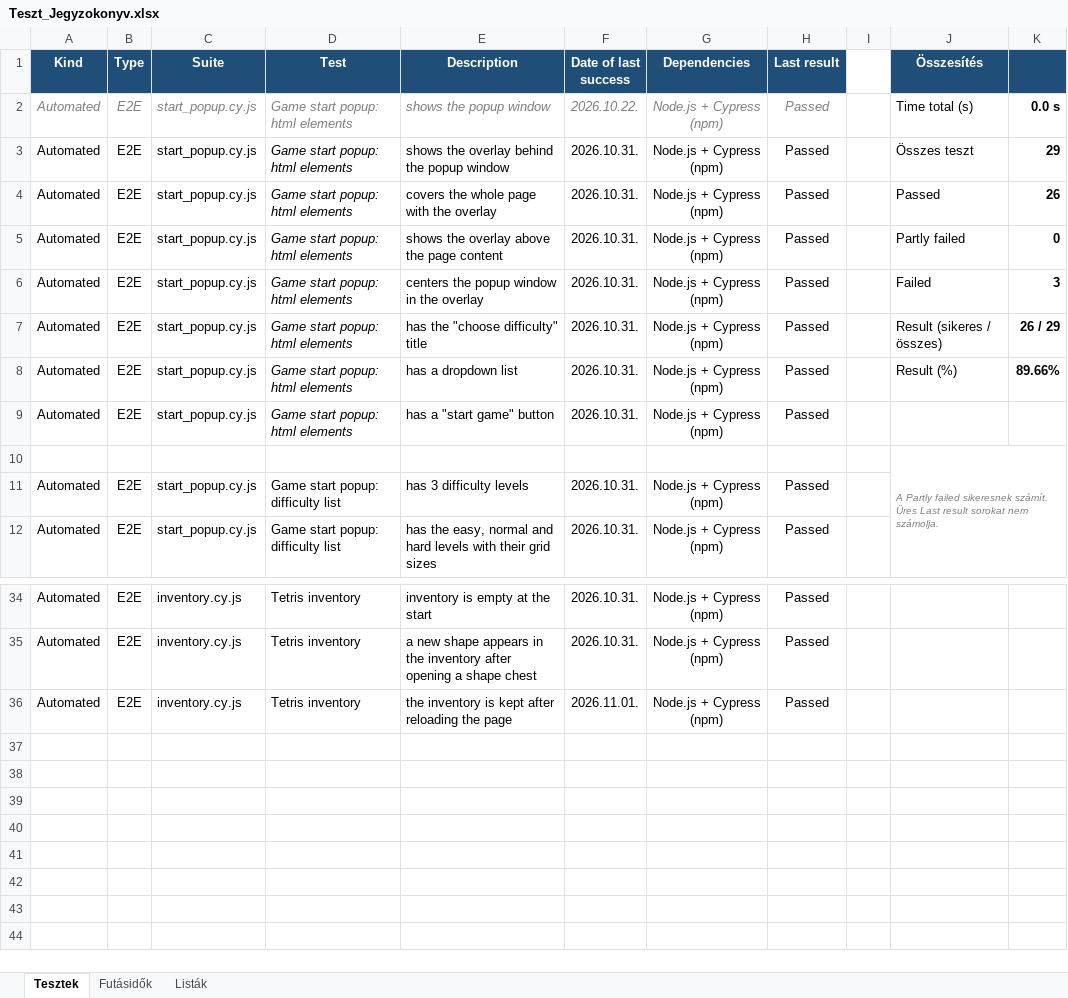
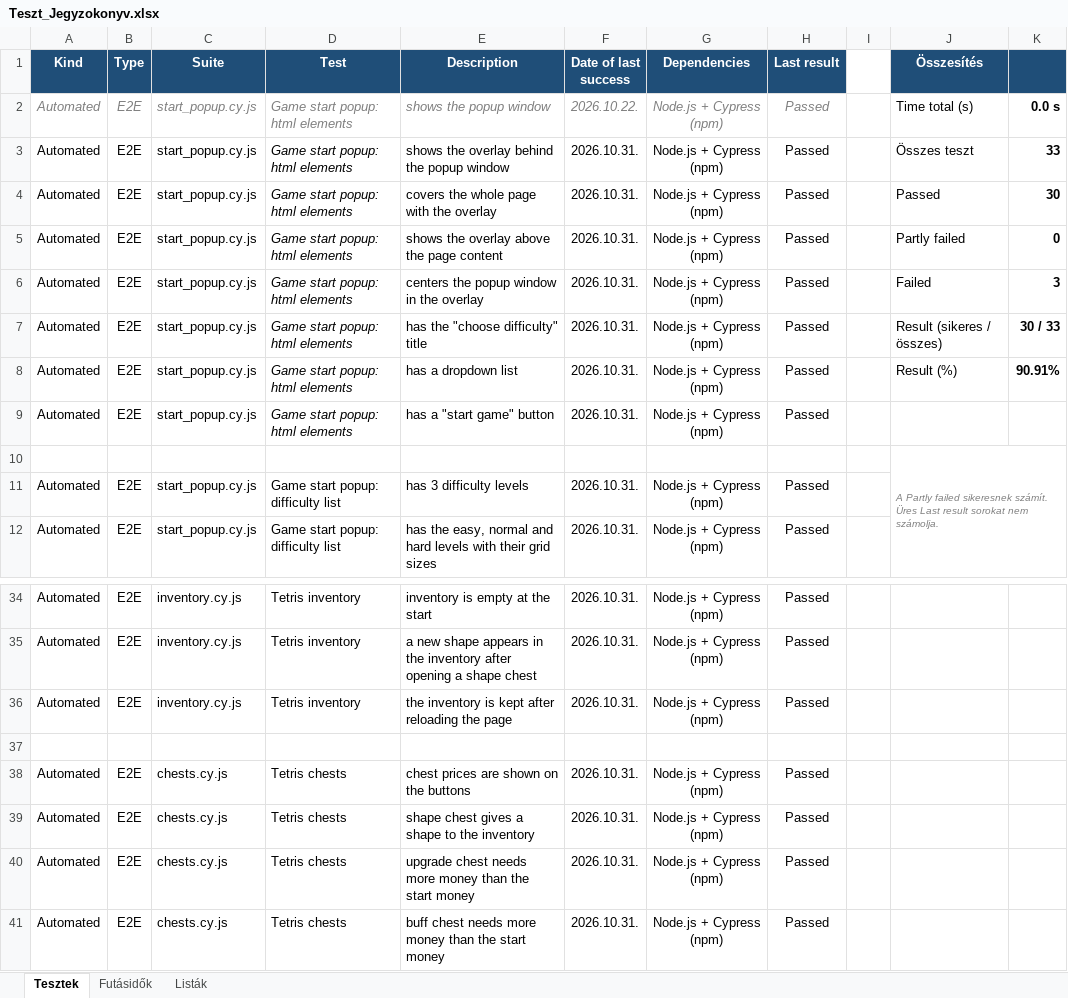
Before and after one commit to Andris07/idle_game_school_project, an Excel workbook: Documentations/Teszt_Jegyzokonyv.xlsx, sheet Tesztek, drawn as a sheet; only a part is shown, gaps mark what is left out; values as stored, in another font and other column widths than the file's, no borders; conditional formats not drawn; the diff names each change by its address in the sheet, - before the commit and + after, or states it on an @@ line.

Commit message:
doc: chests tests

```diff
--- a/Documentations/Teszt_Jegyzokonyv.xlsx (sheet Tesztek)
+++ b/Documentations/Teszt_Jegyzokonyv.xlsx (sheet Tesztek)
-K3: 29
+K3: 33
-K4: 26
+K4: 30
-K7: 26 / 29
+K7: 30 / 33
-K8: 89.66%
+K8: 90.91%
-F36 (Date of last success): 2026.11.01.
+F36 (Date of last success): 2026.10.31.
+row 37: (empty)
+row 38: Automated | E2E | chests.cy.js | Tetris chests | chest prices are shown on the buttons | 2026.10.31. | Node.js + Cypress (npm) | Passed
+row 39: Automated | E2E | chests.cy.js | Tetris chests | shape chest gives a shape to the inventory | 2026.10.31. | Node.js + Cypress (npm) | Passed
+row 40: Automated | E2E | chests.cy.js | Tetris chests | upgrade chest needs more money than the start money | 2026.10.31. | Node.js + Cypress (npm) | Passed
+row 41: Automated | E2E | chests.cy.js | Tetris chests | buff chest needs more money than the start money | 2026.10.31. | Node.js + Cypress (npm) | Passed
```
Also changed, not shown: sheet Futásidők.
